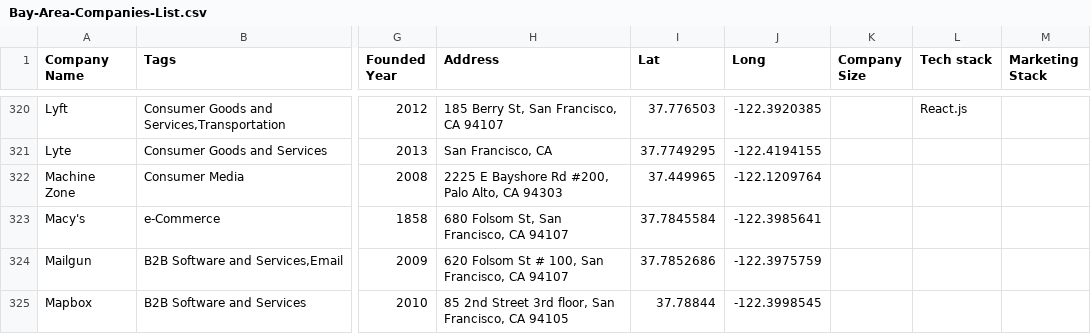
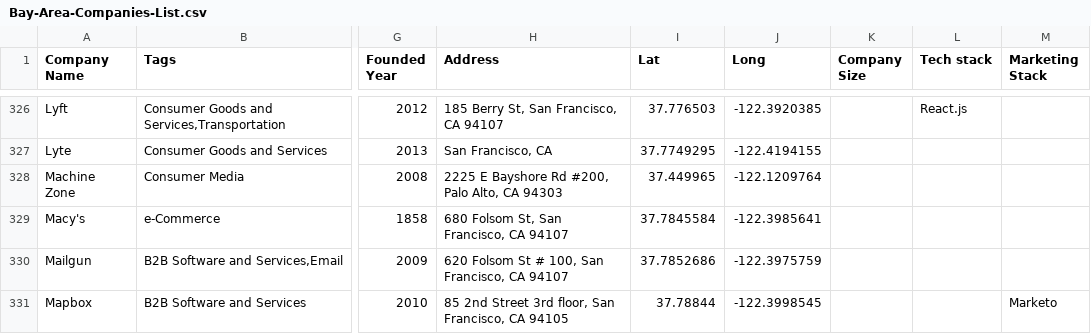
Before and after one commit to connor11528/tech-companies-and-startups, a CSV file: Bay-Area-Companies-List.csv, drawn as a sheet; only a part is shown, gaps mark what is left out; addresses are those after the commit; the diff covers the shown part only; the diff names each change by its address in the sheet, - before the commit and + after, or states it on an @@ line.

Commit message:
add companies that use marketo

```diff
--- a/Bay-Area-Companies-List.csv
+++ b/Bay-Area-Companies-List.csv
-M331 (Marketing Stack): (empty)
+M331 (Marketing Stack): Marketo
```
Also changed, not shown: 12 added rows and 15 edited cells elsewhere in this file.
